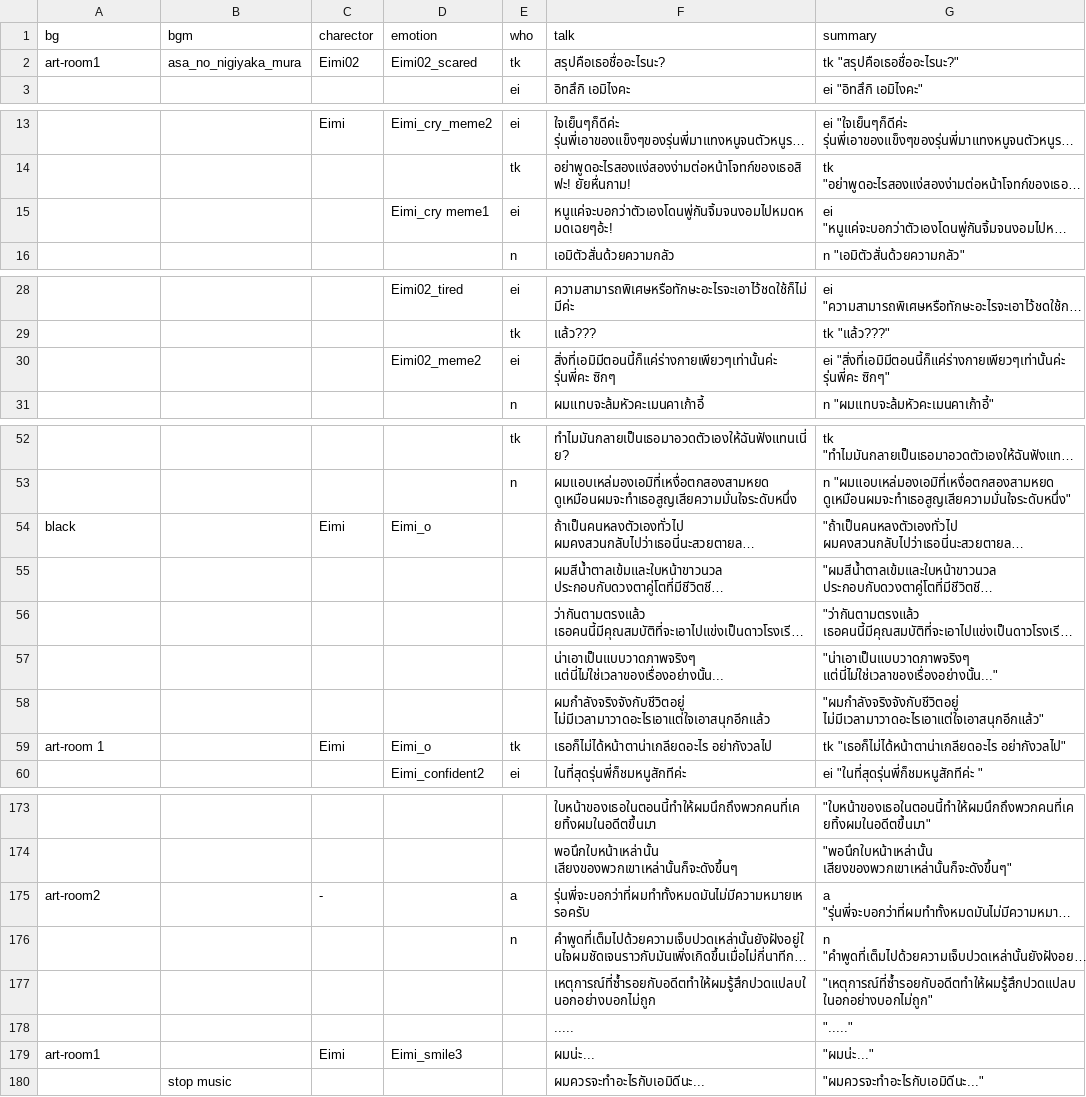
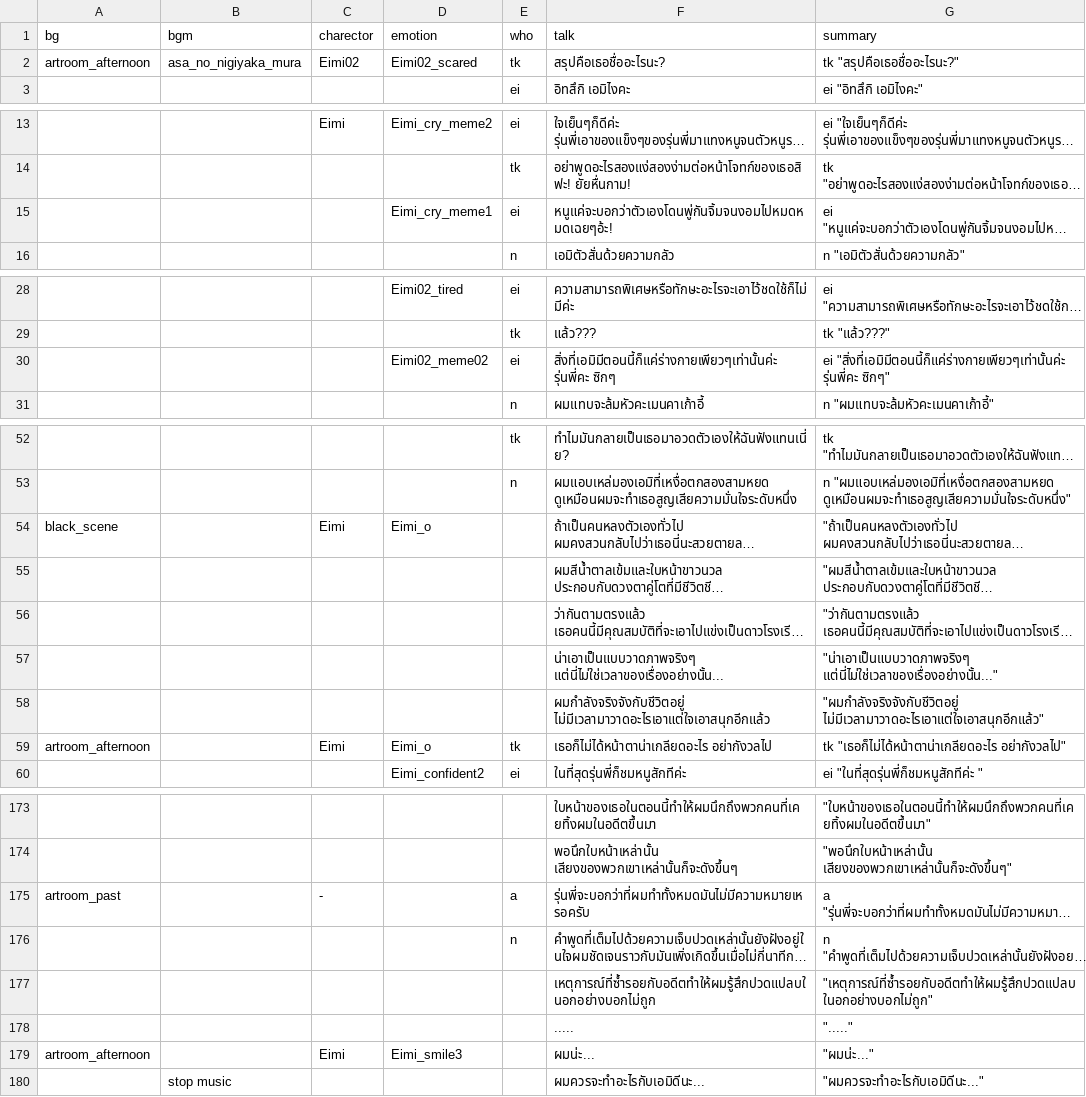
Before and after one commit to pawutj/cafe_au_lait, a CSV file: game/test.csv, drawn as a sheet; only a part is shown, gaps mark what is left out; long unchanged cells end in …; the diff covers the shown part only; the diff names each change by its address in the sheet, - before the commit and + after, or states it on an @@ line.

```diff
--- a/game/test.csv
+++ b/game/test.csv
-A2 (bg): art-room1
+A2 (bg): artroom_afternoon
-D15 (emotion): Eimi_cry meme1
+D15 (emotion): Eimi_cry_meme1
-D30 (emotion): Eimi02_meme2
+D30 (emotion): Eimi02_meme02
-A54 (bg): black
+A54 (bg): black_scene
-A59 (bg): art-room 1
+A59 (bg): artroom_afternoon
-A175 (bg): art-room2
+A175 (bg): artroom_past
-A179 (bg): art-room1
+A179 (bg): artroom_afternoon
```
Also changed, not shown: 1 edited cell elsewhere in this file, 9 other files.
